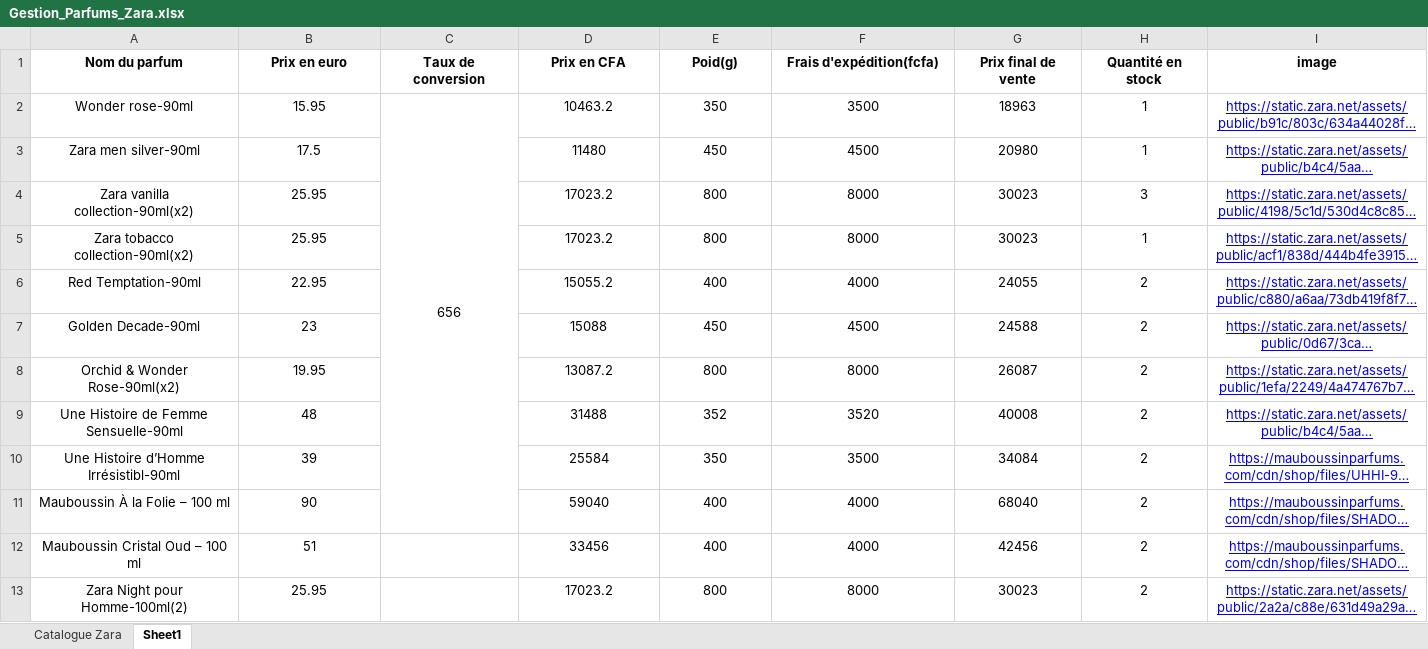
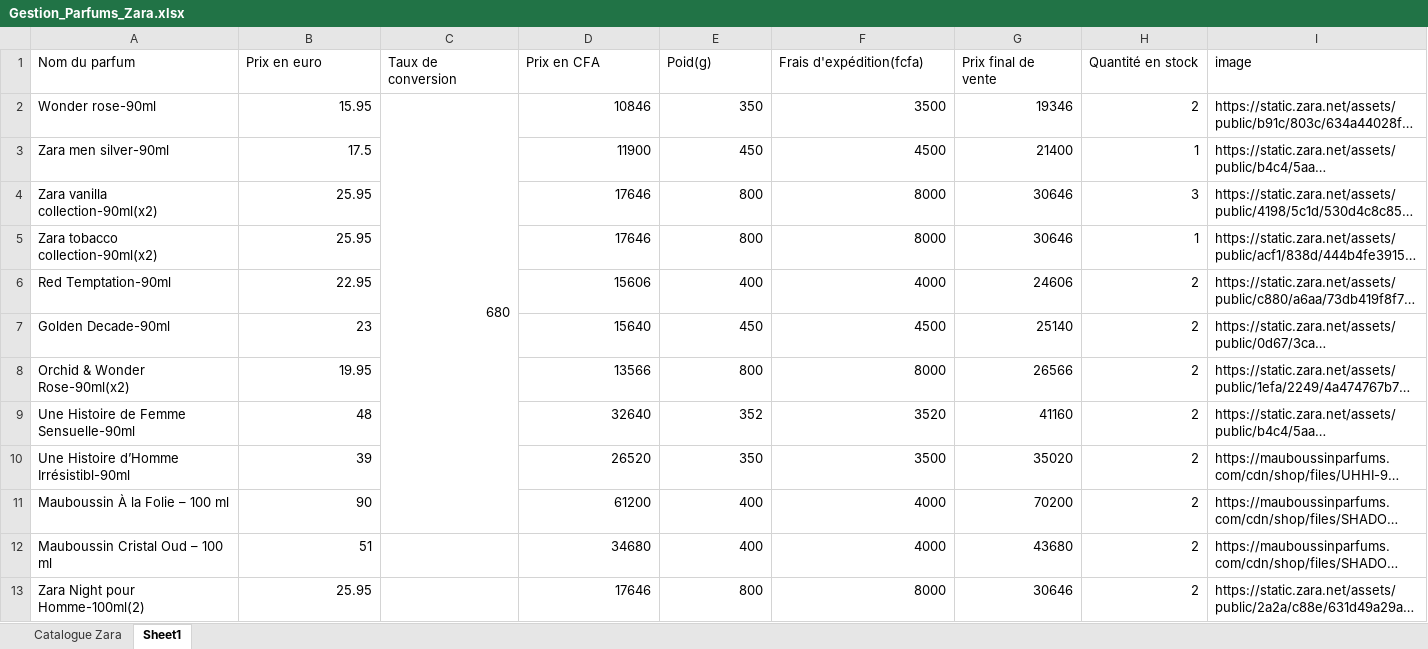
Before and after one commit to Mepiyou/MyFisrt, an Excel workbook: assets/Gestion_Parfums_Zara.xlsx, sheet Sheet1, drawn as a sheet; only a part is shown; long unchanged cells end in …; values as stored, in another font and other column widths than the file's, no borders; charts and pictures not drawn; the diff covers the shown part only; the diff names each change by its address in the sheet, - before the commit and + after, or states it on an @@ line.

```diff
--- a/assets/Gestion_Parfums_Zara.xlsx (sheet Sheet1)
+++ b/assets/Gestion_Parfums_Zara.xlsx (sheet Sheet1)
@@ A1:I1 alignment: center → left, bold: on → off @@
-A2:A13 alignment: center
+A2:A13 alignment: left
-B2:H2 alignment: center
+B2:H2 alignment: right
-C2 (Taux de conversion): 656
+C2 (Taux de conversion): 680
-D2 (Prix en CFA): 10463.2
+D2 (Prix en CFA): 10846
-G2 (Prix final de vente): 18963
+G2 (Prix final de vente): 19346
-H2 (Quantité en stock): 1
+H2 (Quantité en stock): 2
@@ I2:I13 alignment: center → left, underline: on → off, text colour: #0000FF → black @@
-B3:B13 alignment: center
+B3:B13 alignment: right
-D3 (Prix en CFA): 11480
+D3 (Prix en CFA): 11900
-D3:H13 alignment: center
+D3:H13 alignment: right
-G3 (Prix final de vente): 20980
+G3 (Prix final de vente): 21400
-D4:D5 (Prix en CFA): 17023.2
+D4:D5 (Prix en CFA): 17646
-G4:G5 (Prix final de vente): 30023
+G4:G5 (Prix final de vente): 30646
-D6 (Prix en CFA): 15055.2
+D6 (Prix en CFA): 15606
-G6 (Prix final de vente): 24055
+G6 (Prix final de vente): 24606
-D7 (Prix en CFA): 15088
+D7 (Prix en CFA): 15640
-G7 (Prix final de vente): 24588
+G7 (Prix final de vente): 25140
-D8 (Prix en CFA): 13087.2
+D8 (Prix en CFA): 13566
-G8 (Prix final de vente): 26087
+G8 (Prix final de vente): 26566
-D9 (Prix en CFA): 31488
+D9 (Prix en CFA): 32640
-G9 (Prix final de vente): 40008
+G9 (Prix final de vente): 41160
-D10 (Prix en CFA): 25584
+D10 (Prix en CFA): 26520
-G10 (Prix final de vente): 34084
+G10 (Prix final de vente): 35020
-D11 (Prix en CFA): 59040
+D11 (Prix en CFA): 61200
-G11 (Prix final de vente): 68040
+G11 (Prix final de vente): 70200
-D12 (Prix en CFA): 33456
+D12 (Prix en CFA): 34680
-G12 (Prix final de vente): 42456
+G12 (Prix final de vente): 43680
-D13 (Prix en CFA): 17023.2
+D13 (Prix en CFA): 17646
-G13 (Prix final de vente): 30023
+G13 (Prix final de vente): 30646
```
Also changed, not shown: 4 edited cells and cell formats elsewhere in this sheet, sheet Catalogue Zara, 3 other files.
